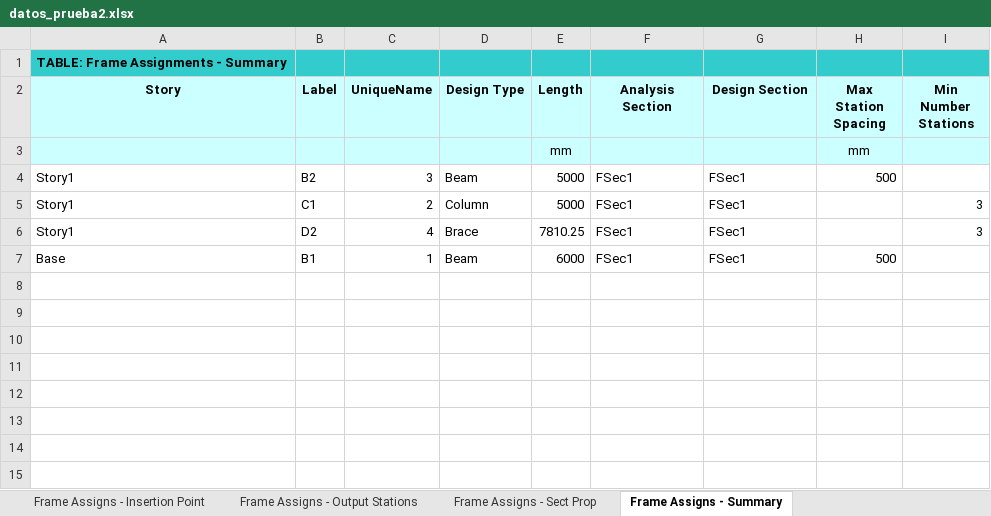
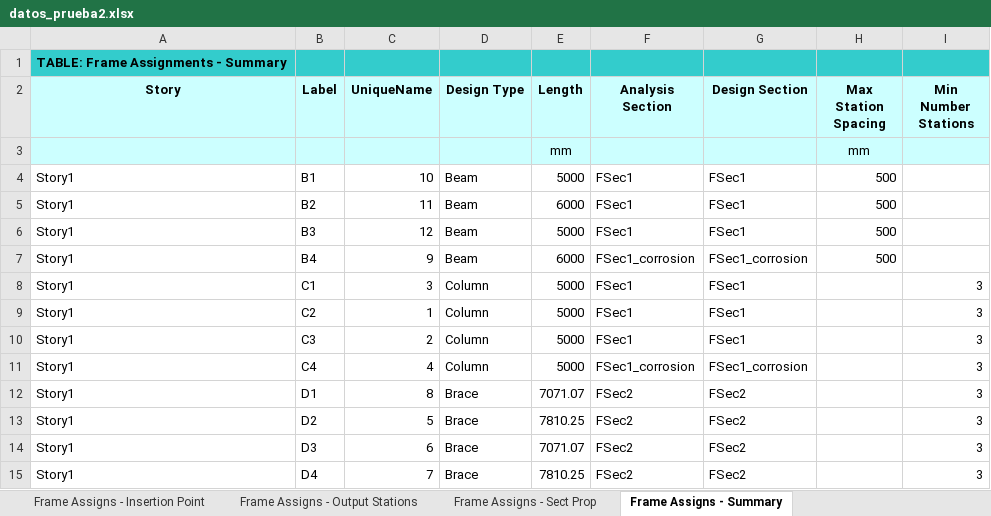
Before and after one commit to fcisnerosr/Proyecto-doctoral, an Excel workbook: pruebas_excel/ETABS_modelo/ETABS/revision_2_marco_elemento_a_elemento/datos_prueba2.xlsx, sheet Frame Assigns - Summary, drawn as a sheet; values as stored, in another font and other column widths than the file's, no borders; removed rows and columns are numbered as before the commit, all else as after; the diff names each change by its address in the sheet, - before the commit and + after, or states it on an @@ line.

```diff
--- a/pruebas_excel/ETABS_modelo/ETABS/revision_2_marco_elemento_a_elemento/datos_prueba2.xlsx (sheet Frame Assigns - Summary)
+++ b/pruebas_excel/ETABS_modelo/ETABS/revision_2_marco_elemento_a_elemento/datos_prueba2.xlsx (sheet Frame Assigns - Summary)
+row 4: Story1 | B1 | 10 | Beam | 5000 | FSec1 | FSec1 | 500
-C5 (UniqueName): 3
+C5 (UniqueName): 11
-E5 (Length): 5000
+E5 (Length): 6000
+row 6: Story1 | B3 | 12 | Beam | 5000 | FSec1 | FSec1 | 500
+row 7: Story1 | B4 | 9 | Beam | 6000 | FSec1_corrosion | FSec1_corrosion | 500
-C8 (UniqueName): 2
+C8 (UniqueName): 3
+row 9: Story1 | C2 | 1 | Column | 5000 | FSec1 | FSec1 |  | 3
+row 10: Story1 | C3 | 2 | Column | 5000 | FSec1 | FSec1 |  | 3
+row 11: Story1 | C4 | 4 | Column | 5000 | FSec1_corrosion | FSec1_corrosion |  | 3
+row 12: Story1 | D1 | 8 | Brace | 7071.07 | FSec2 | FSec2 |  | 3
-C13 (UniqueName): 4
+C13 (UniqueName): 5
-F13 (Analysis Section): FSec1
+F13 (Analysis Section): FSec2
-G13 (Design Section): FSec1
+G13 (Design Section): FSec2
-row 7: Base | B1 | 1 | Beam | 6000 | FSec1 | FSec1 | 500
+row 14: Story1 | D3 | 6 | Brace | 7071.07 | FSec2 | FSec2 |  | 3
+row 15: Story1 | D4 | 7 | Brace | 7810.25 | FSec2 | FSec2 |  | 3
```
Also changed, not shown: sheet Frame Assigns - Insertion Point, sheet Frame Assigns - End Len Offsets, sheet Frame Assigns - Frame Auto Mesh, sheet Frame Assigns - Sect Prop, sheet Frame Prop - Summary, sheet Frame Loads - Open Struct Wind, 9 more sheets, other sheet tabs, 8 other files.
